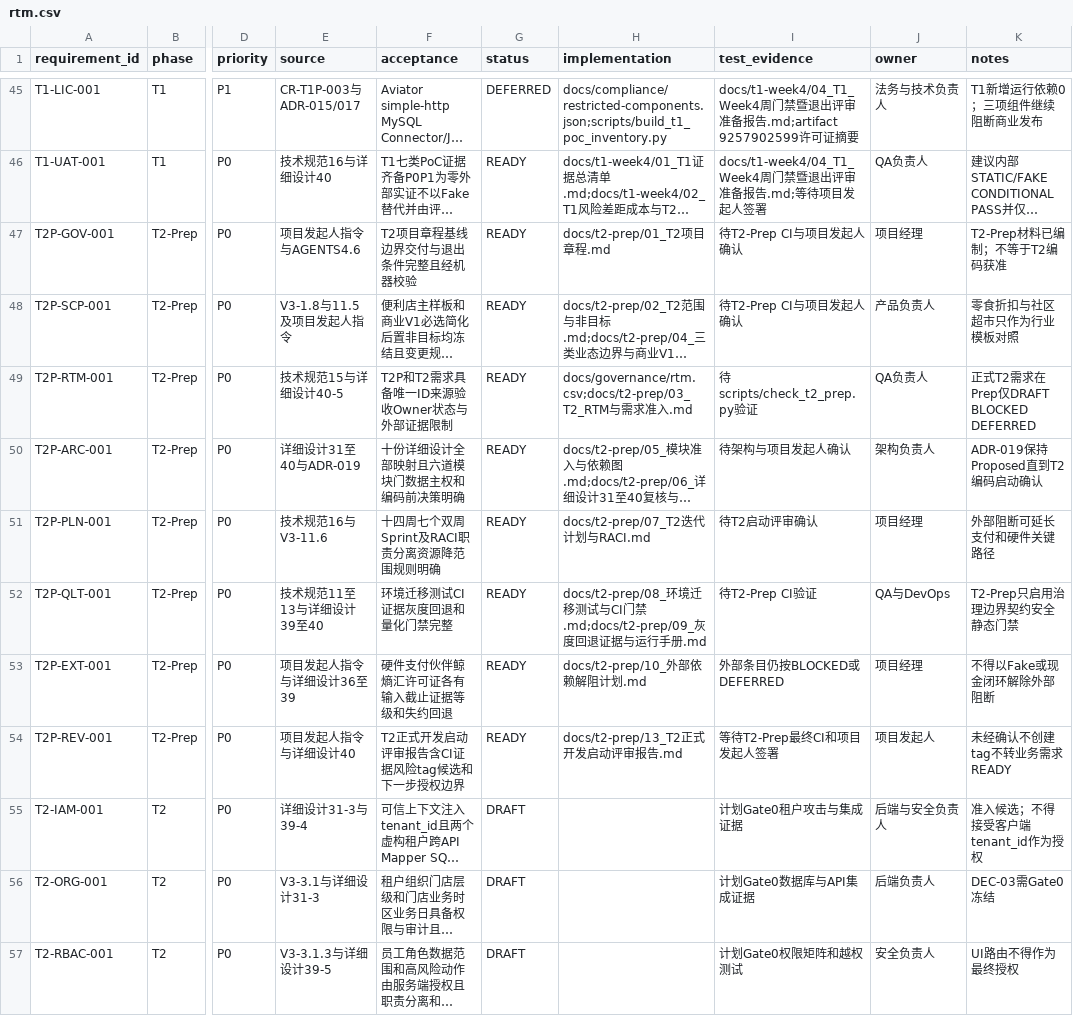
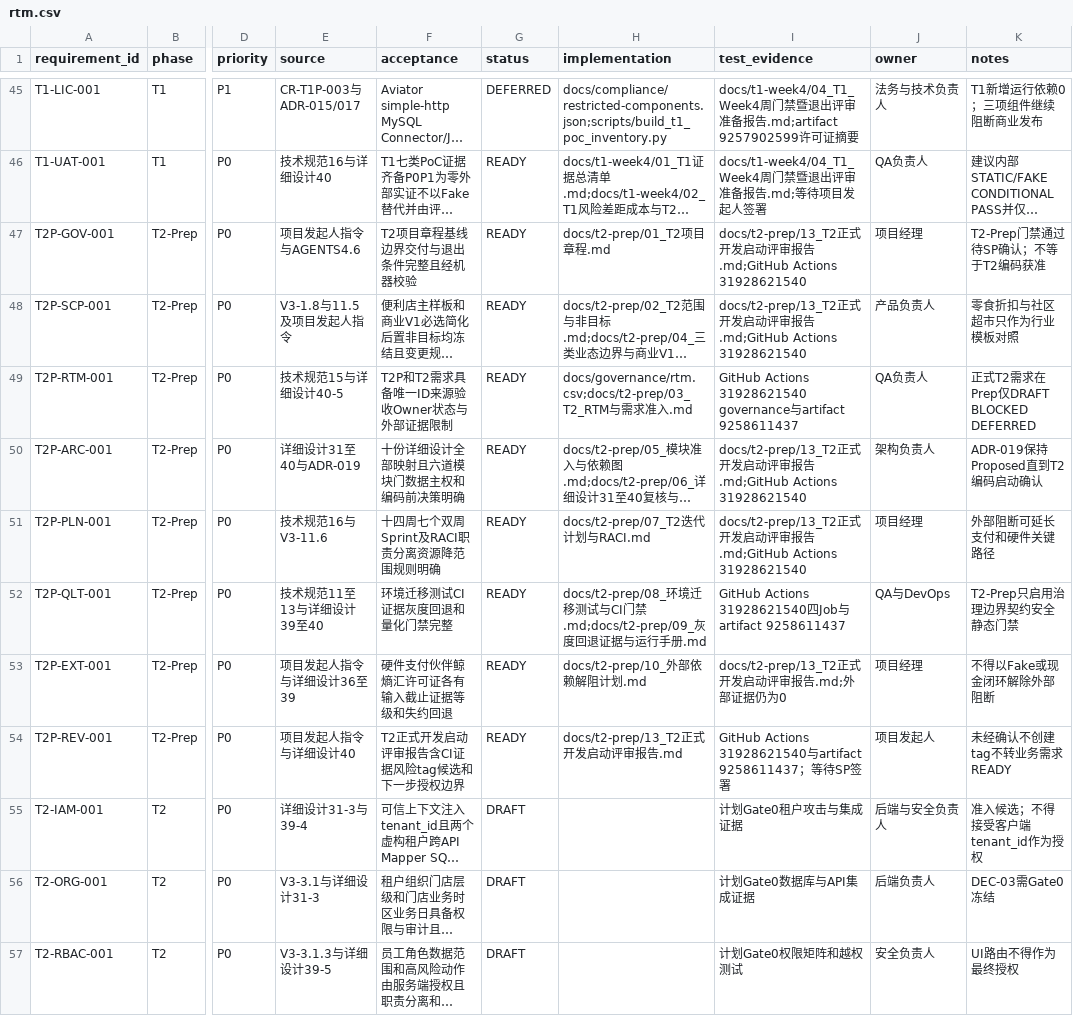
Before and after one commit to eiven-xxw/jshPOS, a CSV file: docs/governance/rtm.csv, drawn as a sheet; only a part is shown, gaps mark what is left out; long unchanged cells end in …; the diff names each change by its address in the sheet, - before the commit and + after, or states it on an @@ line.

Commit message:
docs(t2): complete prep startup review

```diff
--- a/docs/governance/rtm.csv
+++ b/docs/governance/rtm.csv
-I47:I48 (test_evidence): 待T2-Prep CI与项目发起人确认
+I47:I48 (test_evidence): docs/t2-prep/13_T2正式开发启动评审报告.md;GitHub Actions 31928621540
-K47 (notes): T2-Prep材料已编制；不等于T2编码获准
+K47 (notes): T2-Prep门禁通过待SP确认；不等于T2编码获准
-I49 (test_evidence): 待scripts/check_t2_prep.py验证
+I49 (test_evidence): GitHub Actions 31928621540 governance与artifact 9258611437
-I50 (test_evidence): 待架构与项目发起人确认
+I50 (test_evidence): docs/t2-prep/13_T2正式开发启动评审报告.md;GitHub Actions 31928621540
-I51 (test_evidence): 待T2启动评审确认
+I51 (test_evidence): docs/t2-prep/13_T2正式开发启动评审报告.md;GitHub Actions 31928621540
-I52 (test_evidence): 待T2-Prep CI验证
+I52 (test_evidence): GitHub Actions 31928621540四Job与artifact 9258611437
-I53 (test_evidence): 外部条目仍按BLOCKED或DEFERRED
+I53 (test_evidence): docs/t2-prep/13_T2正式开发启动评审报告.md;外部证据仍为0
-I54 (test_evidence): 等待T2-Prep最终CI和项目发起人签署
+I54 (test_evidence): GitHub Actions 31928621540与artifact 9258611437；等待SP签署
```
Also changed, not shown: 2 other files.
